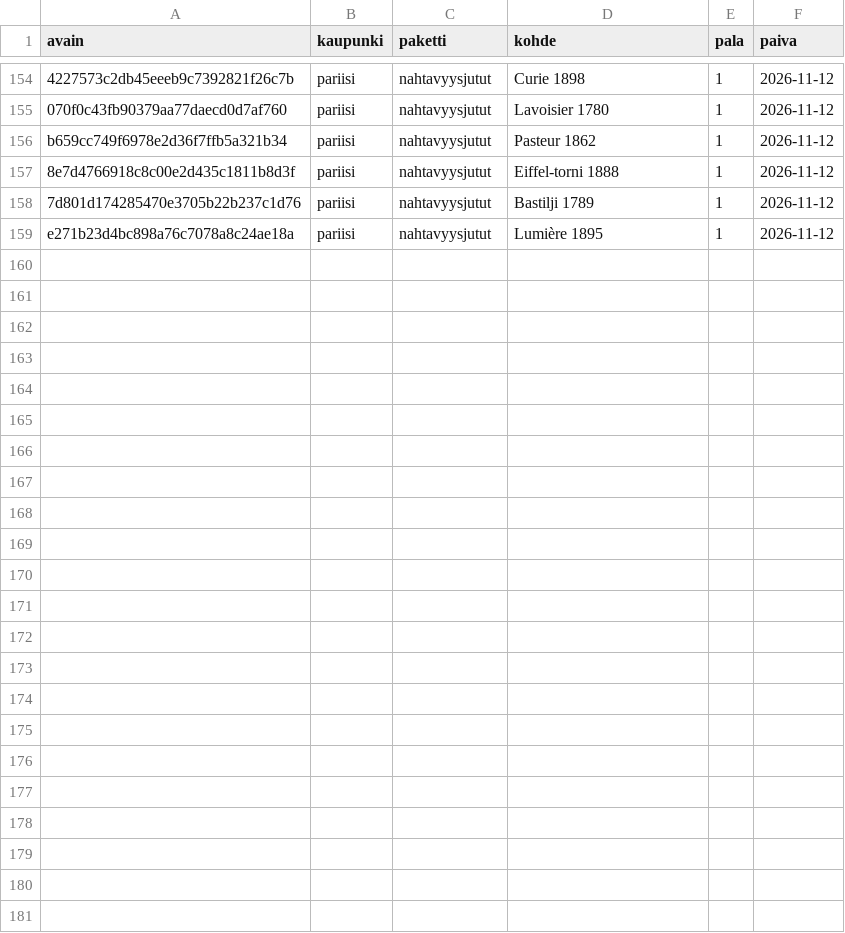
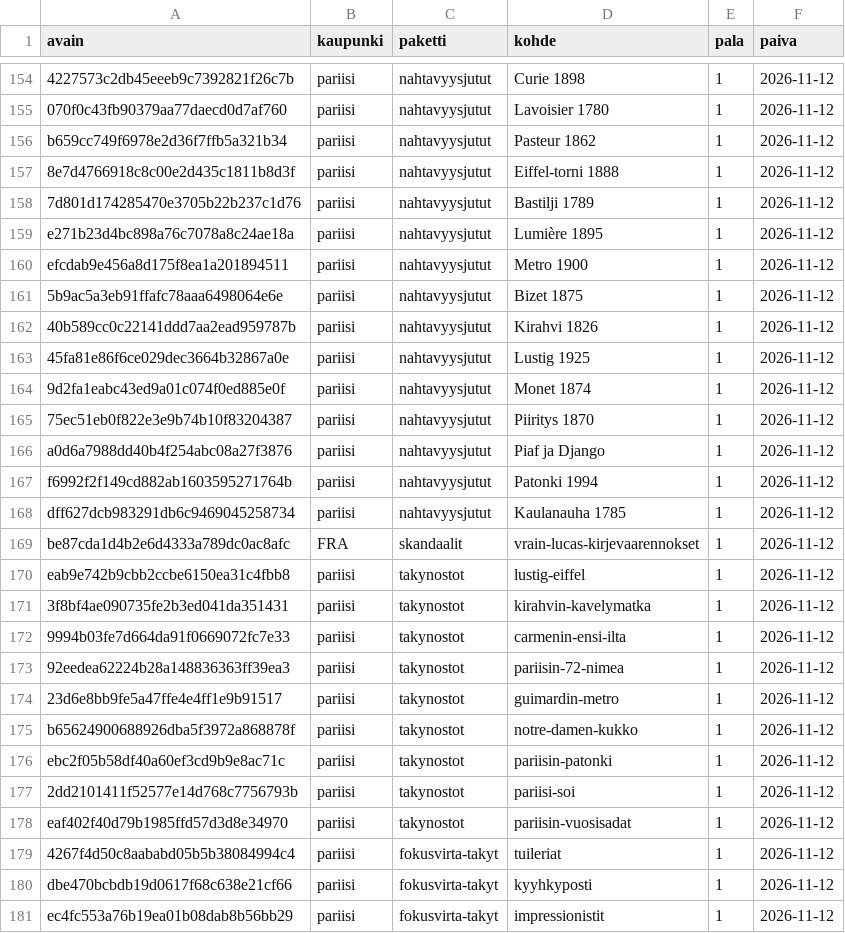
Before and after one commit to ravelius/Matkakirja, a TSV file: data/aanitysjono.tsv, drawn as a sheet; only a part is shown, gaps mark what is left out.

```diff
--- a/data/aanitysjono.tsv
+++ b/data/aanitysjono.tsv
@@ -159 +159,23 @@ b659cc749f6978e2d36f7ffb5a321b34	pariisi	nahtavyysjutut	Pasteur 1862	1	2026-11-1
 e271b23d4bc898a76c7078a8c24ae18a	pariisi	nahtavyysjutut	Lumière 1895	1	2026-11-12
+efcdab9e456a8d175f8ea1a201894511	pariisi	nahtavyysjutut	Metro 1900	1	2026-11-12
+5b9ac5a3eb91ffafc78aaa6498064e6e	pariisi	nahtavyysjutut	Bizet 1875	1	2026-11-12
+40b589cc0c22141ddd7aa2ead959787b	pariisi	nahtavyysjutut	Kirahvi 1826	1	2026-11-12
+45fa81e86f6ce029dec3664b32867a0e	pariisi	nahtavyysjutut	Lustig 1925	1	2026-11-12
+9d2fa1eabc43ed9a01c074f0ed885e0f	pariisi	nahtavyysjutut	Monet 1874	1	2026-11-12
+75ec51eb0f822e3e9b74b10f83204387	pariisi	nahtavyysjutut	Piiritys 1870	1	2026-11-12
+a0d6a7988dd40b4f254abc08a27f3876	pariisi	nahtavyysjutut	Piaf ja Django	1	2026-11-12
+f6992f2f149cd882ab1603595271764b	pariisi	nahtavyysjutut	Patonki 1994	1	2026-11-12
+dff627dcb983291db6c9469045258734	pariisi	nahtavyysjutut	Kaulanauha 1785	1	2026-11-12
+be87cda1d4b2e6d4333a789dc0ac8afc	FRA	skandaalit	vrain-lucas-kirjevaarennokset	1	2026-11-12
+eab9e742b9cbb2ccbe6150ea31c4fbb8	pariisi	takynostot	lustig-eiffel	1	2026-11-12
+3f8bf4ae090735fe2b3ed041da351431	pariisi	takynostot	kirahvin-kavelymatka	1	2026-11-12
+9994b03fe7d664da91f0669072fc7e33	pariisi	takynostot	carmenin-ensi-ilta	1	2026-11-12
+92eedea62224b28a148836363ff39ea3	pariisi	takynostot	pariisin-72-nimea	1	2026-11-12
+23d6e8bb9fe5a47ffe4e4ff1e9b91517	pariisi	takynostot	guimardin-metro	1	2026-11-12
+b65624900688926dba5f3972a868878f	pariisi	takynostot	notre-damen-kukko	1	2026-11-12
+ebc2f05b58df40a60ef3cd9b9e8ac71c	pariisi	takynostot	pariisin-patonki	1	2026-11-12
+2dd2101411f52577e14d768c7756793b	pariisi	takynostot	pariisi-soi	1	2026-11-12
+eaf402f40d79b1985ffd57d3d8e34970	pariisi	takynostot	pariisin-vuosisadat	1	2026-11-12
+4267f4d50c8aababd05b5b38084994c4	pariisi	fokusvirta-takyt	tuileriat	1	2026-11-12
+dbe470bcbdb19d0617f68c638e21cf66	pariisi	fokusvirta-takyt	kyyhkyposti	1	2026-11-12
+ec4fc553a76b19ea01b08dab8b56bb29	pariisi	fokusvirta-takyt	impressionistit	1	2026-11-12
```
Also changed, not shown: 13 other files.
